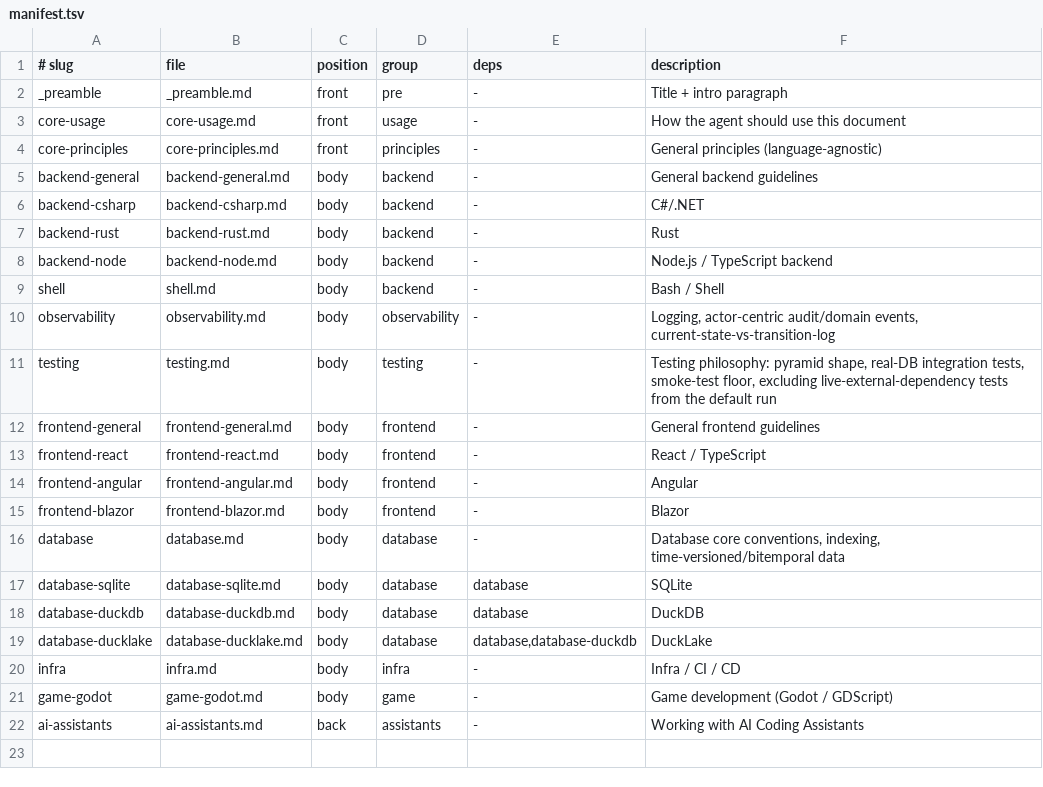
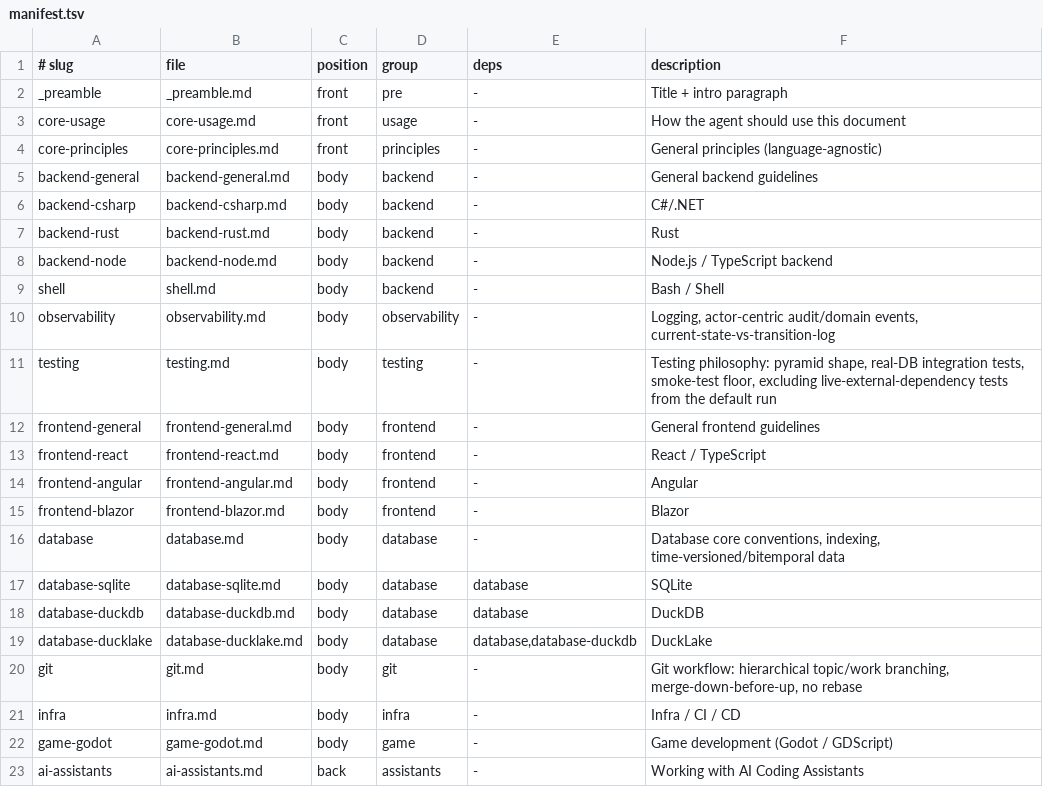
Before and after one commit to tanglebones/coding_guidelines, a TSV file: subjects/manifest.tsv, drawn as a sheet.

Commit message:
Add git subject: hierarchical topic/work branching workflow

```diff
--- a/subjects/manifest.tsv
+++ b/subjects/manifest.tsv
@@ -19,2 +19,3 @@ database-duckdb	database-duckdb.md	body	database	database	DuckDB
 database-ducklake	database-ducklake.md	body	database	database,database-duckdb	DuckLake
+git	git.md	body	git	-	Git workflow: hierarchical topic/work branching, merge-down-before-up, no rebase
 infra	infra.md	body	infra	-	Infra / CI / CD
```
Also changed, not shown: 2 other files.
